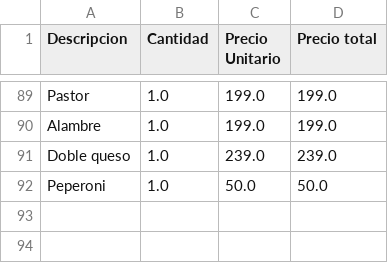
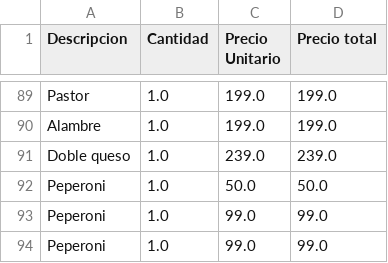
Before and after one commit to darkn-code/vendingMachineTechnicalUser, a CSV file: csv/orden.csv, drawn as a sheet; only a part is shown, gaps mark what is left out; the diff names each change by its address in the sheet, - before the commit and + after, or states it on an @@ line.

```diff
--- a/csv/orden.csv
+++ b/csv/orden.csv
+row 93: Peperoni | 1.0 | 99.0 | 99.0
+row 94: Peperoni | 1.0 | 99.0 | 99.0
```
Also changed, not shown: csv/baseDatos.csv, 2 other files.
